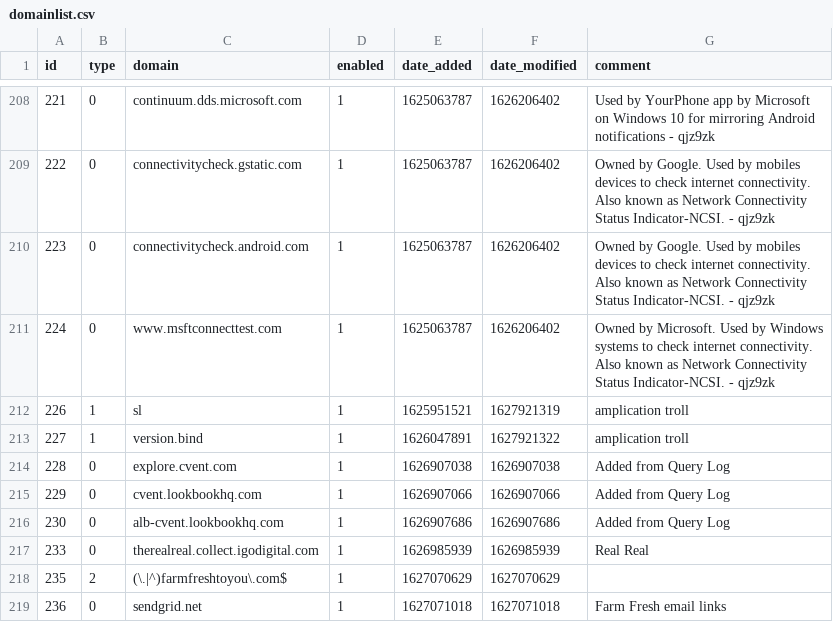
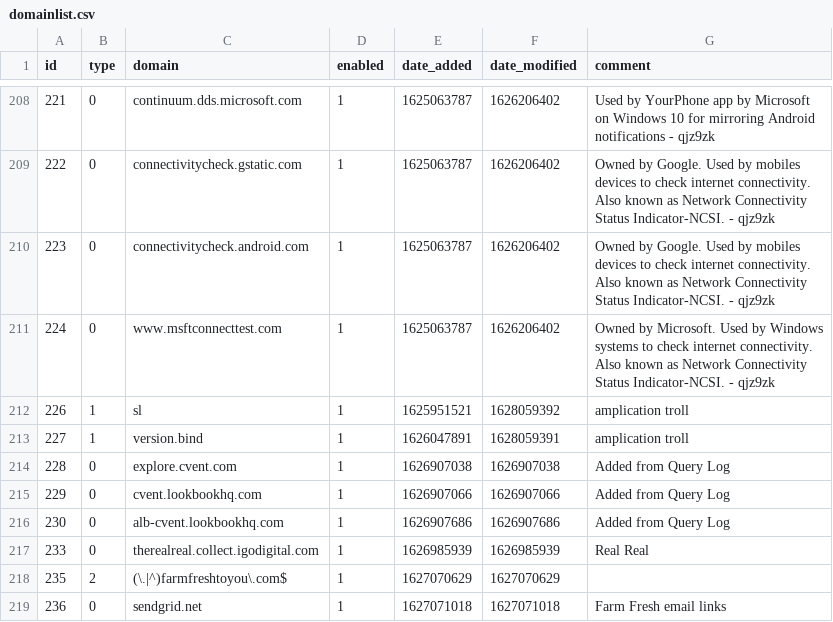
Before and after one commit to dhcpserver/my-pihole-lists, a CSV file: domainlist.csv, drawn as a sheet; only a part is shown, gaps mark what is left out.

Commit message:
Updated August  3, 2021 11:56PM

```diff
--- a/domainlist.csv
+++ b/domainlist.csv
@@ -211,4 +211,4 @@ id,type,domain,enabled,date_added,date_modified,comment
 224,0,www.msftconnecttest.com,1,1625063787,1626206402,"Owned by Microsoft. Used by Windows systems to check internet connectivity. Also known as Network Connectivity Status Indicator-NCSI. - qjz9zk"
-226,1,sl,1,1625951521,1627921319,"amplication troll"
-227,1,version.bind,1,1626047891,1627921322,"amplication troll"
+226,1,sl,1,1625951521,1628059392,"amplication troll"
+227,1,version.bind,1,1626047891,1628059391,"amplication troll"
 228,0,explore.cvent.com,1,1626907038,1626907038,"Added from Query Log"
```
